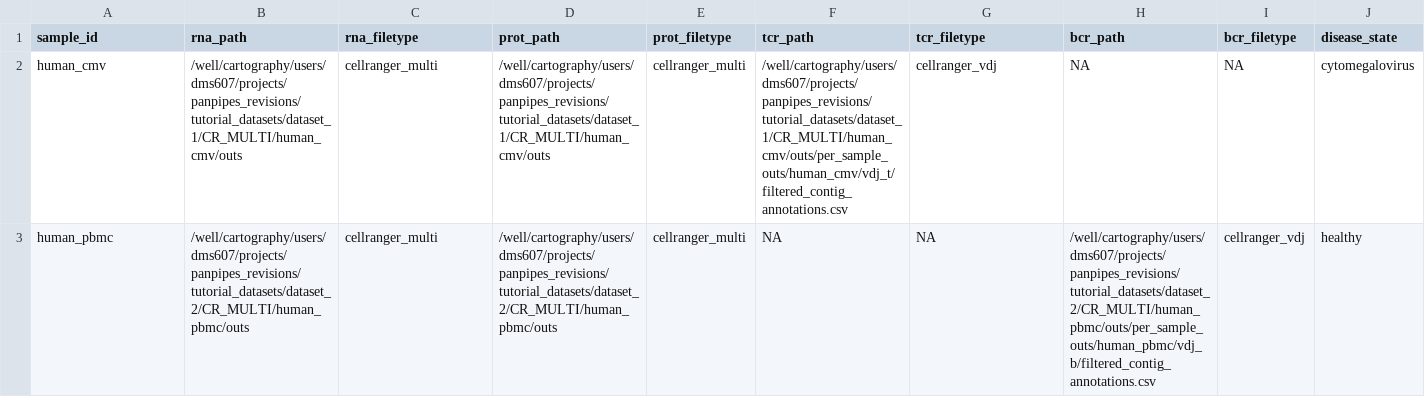
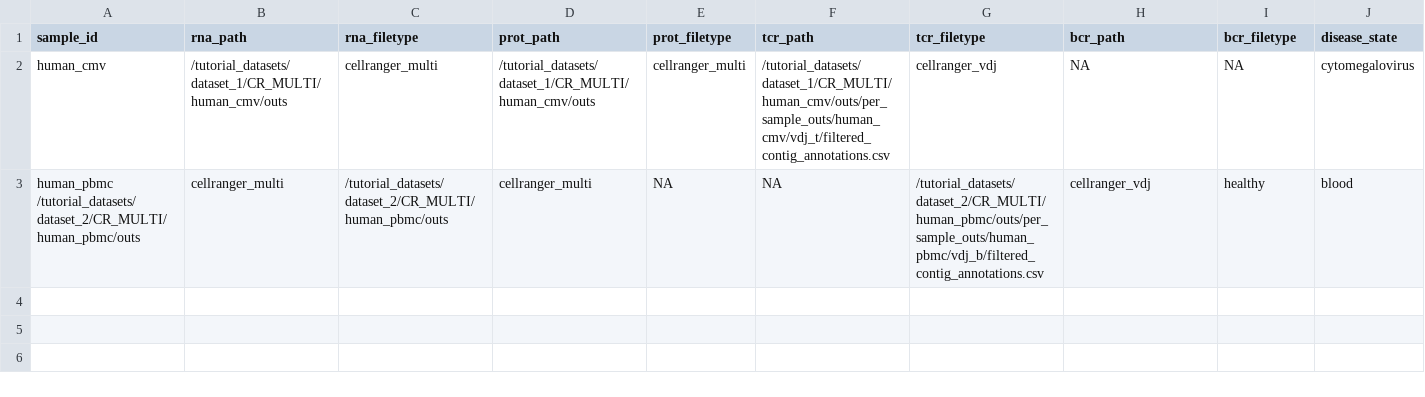
Before and after one commit to DendrouLab/panpipes-tutorials, a TSV file: docs/ingesting_multimodal_data/submission_file_citeseq_vdj.tsv, drawn as a sheet; only a part is shown; removed rows and columns are numbered as before the commit, all else as after; rows hold the shown columns only; the diff names each change by its address in the sheet, - before the commit and + after, or states it on an @@ line.

Commit message:
Update submission_file_citeseq_vdj.tsv

```diff
--- a/docs/ingesting_multimodal_data/submission_file_citeseq_vdj.tsv
+++ b/docs/ingesting_multimodal_data/submission_file_citeseq_vdj.tsv
-B2 (rna_path): /well/cartography/users/dms607/projects/panpipes_revisions/tutorial_datasets/dataset_1/CR_MULTI/human_cmv/outs
+B2 (rna_path): /tutorial_datasets/dataset_1/CR_MULTI/human_cmv/outs
-D2 (prot_path): /well/cartography/users/dms607/projects/panpipes_revisions/tutorial_datasets/dataset_1/CR_MULTI/human_cmv/outs
+D2 (prot_path): /tutorial_datasets/dataset_1/CR_MULTI/human_cmv/outs
-F2 (tcr_path): /well/cartography/users/dms607/projects/panpipes_revisions/tutorial_datasets/dataset_1/CR_MULTI/human_cmv/outs/per_sample_outs/human_cmv/vdj_t/filtered_contig_annotations.csv
+F2 (tcr_path): /tutorial_datasets/dataset_1/CR_MULTI/human_cmv/outs/per_sample_outs/human_cmv/vdj_t/filtered_contig_annotations.csv
-row 3: human_pbmc | /well/cartography/users/dms607/projects/panpipes_revisions/tutorial_datasets/dataset_2/CR_MULTI/human_pbmc/outs | cellranger_multi | /well/cartography/users/dms607/projects/panpipes_revisions/tutorial_datasets/dataset_2/CR_MULTI/human_pbmc/outs | cellranger_multi | NA | NA | /well/cartography/users/dms607/projects/panpipes_revisions/tutorial_datasets/dataset_2/CR_MULTI/human_pbmc/outs/per_sample_outs/human_pbmc/vdj_b/filtered_contig_annotations.csv | cellranger_vdj | healthy
+row 3: human_pbmc /tutorial_datasets/dataset_2/CR_MULTI/human_pbmc/outs | cellranger_multi | /tutorial_datasets/dataset_2/CR_MULTI/human_pbmc/outs | cellranger_multi | NA | NA | /tutorial_datasets/dataset_2/CR_MULTI/human_pbmc/outs/per_sample_outs/human_pbmc/vdj_b/filtered_contig_annotations.csv | cellranger_vdj | healthy | blood
```
